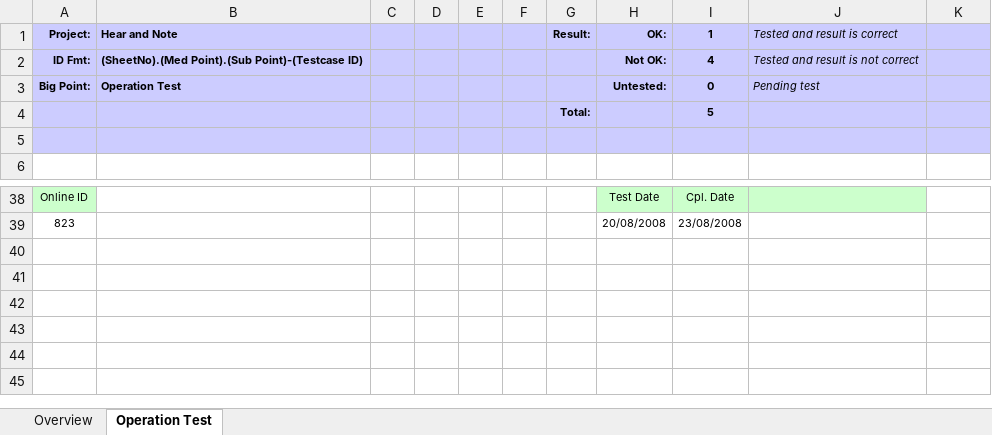
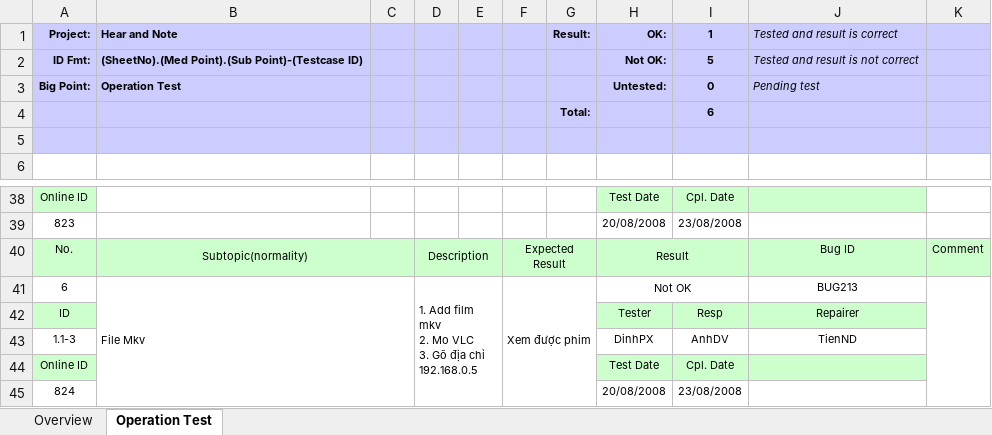
Before and after one commit to taingo910/MyProjectMgnt, an Excel workbook: docs/ProjectCode_Testcase_Template_v2.2.xlsx, sheet Operation Test, drawn as a sheet; only a part is shown, gaps mark what is left out; values as stored, in another font and other column widths than the file's, no borders; conditional formats not drawn; ↵ is a line break in a cell; the diff names each change by its address in the sheet, - before the commit and + after, or states it on an @@ line.

```diff
--- a/docs/ProjectCode_Testcase_Template_v2.2.xlsx (sheet Operation Test)
+++ b/docs/ProjectCode_Testcase_Template_v2.2.xlsx (sheet Operation Test)
-I2 (1): 4
+I2 (1): 5
-I4 (1): 5
+I4 (1): 6
+row 40: No. | Subtopic(normality) |  | Description |  | Expected Result |  | Result |  | Bug ID | Comment
+row 41: 6 | File Mkv |  | 1. Add film mkv ↵ 2. Mo VLC ↵ 3. Gõ địa chỉ 192.168.0.5 |  | Xem được phim |  | Not OK |  | BUG213
+row 42: ID |  |  |  |  |  |  | Tester | Resp | Repairer
+row 43: 1.1-3 |  |  |  |  |  |  | DinhPX | AnhDV | TienND
+row 44: Online ID |  |  |  |  |  |  | Test Date | Cpl. Date
+row 45: 824 |  |  |  |  |  |  | 20/08/2008 | 23/08/2008
```
Also changed, not shown: sheet Overview, 1 other file.
